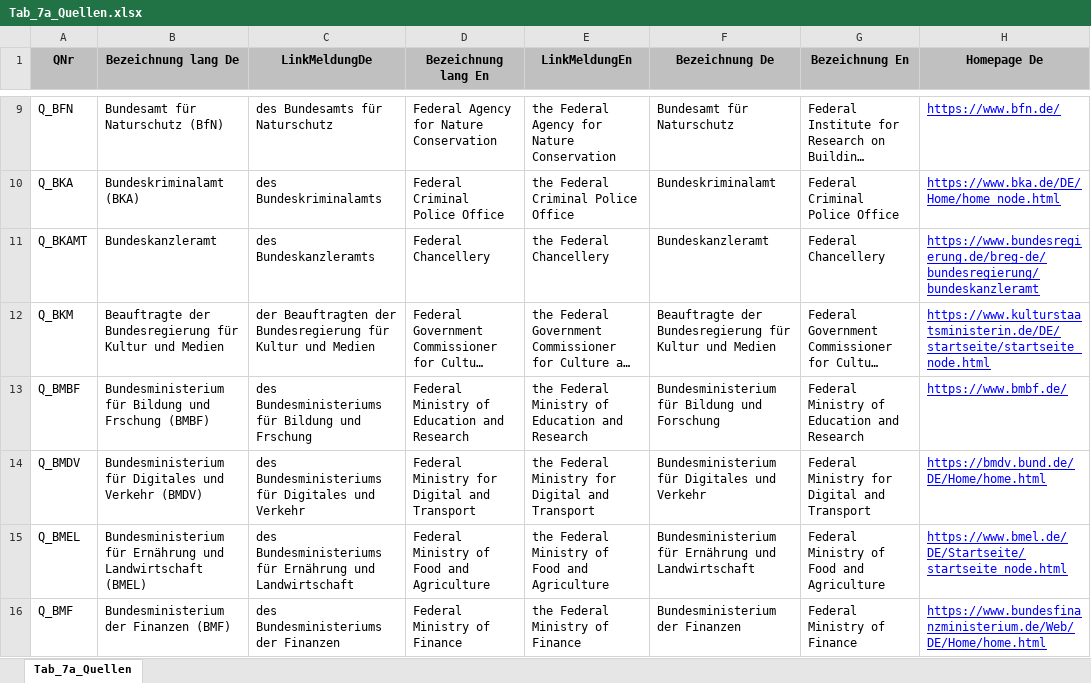
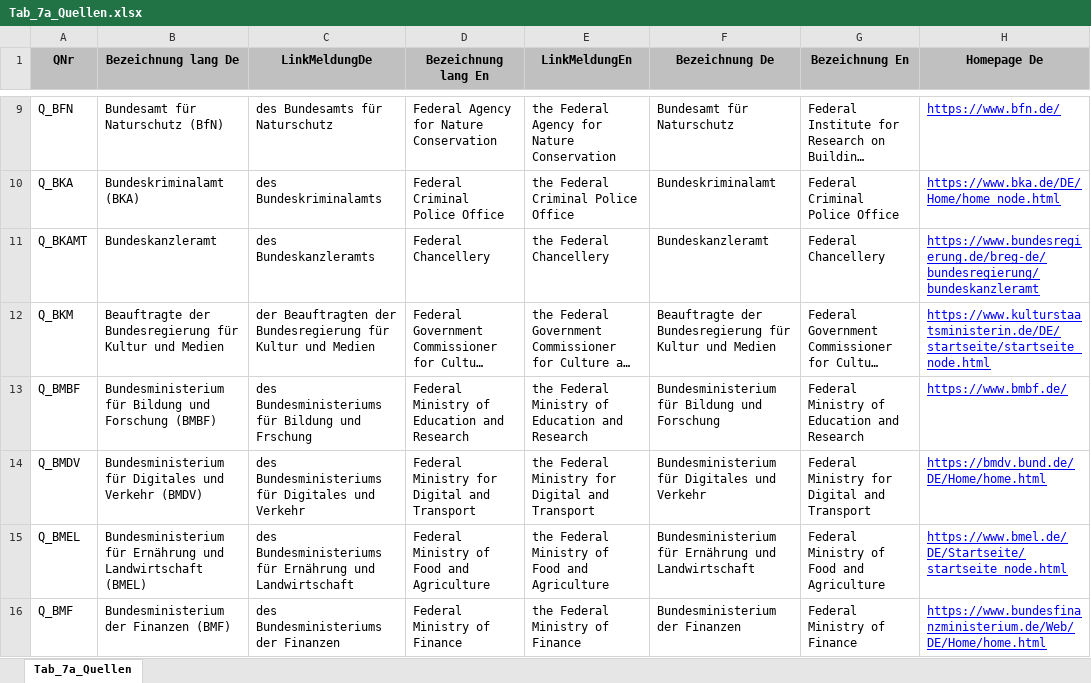
Before and after one commit to DnsUpgradeEnvironment/transfer, an Excel workbook: Tab_7a_Quellen.xlsx, sheet Tab_7a_Quellen, drawn as a sheet; only a part is shown, gaps mark what is left out; long unchanged cells end in …; values as stored, in another font and other column widths than the file's, no borders; the diff covers the shown part only; the diff names each change by its address in the sheet, - before the commit and + after, or states it on an @@ line.

```diff
--- a/Tab_7a_Quellen.xlsx (sheet Tab_7a_Quellen)
+++ b/Tab_7a_Quellen.xlsx (sheet Tab_7a_Quellen)
-B13 (Bezeichnung lang De): …Bildung und Frschung (BMBF)
+B13 (Bezeichnung lang De): …Bildung und Forschung (BMBF)
```
Also changed, not shown: 3 added rows elsewhere in this sheet, Dic_Disagg_Ausprägungen.xlsx, Dic_Disagg_Kategorien.xlsx, 11 other files.
